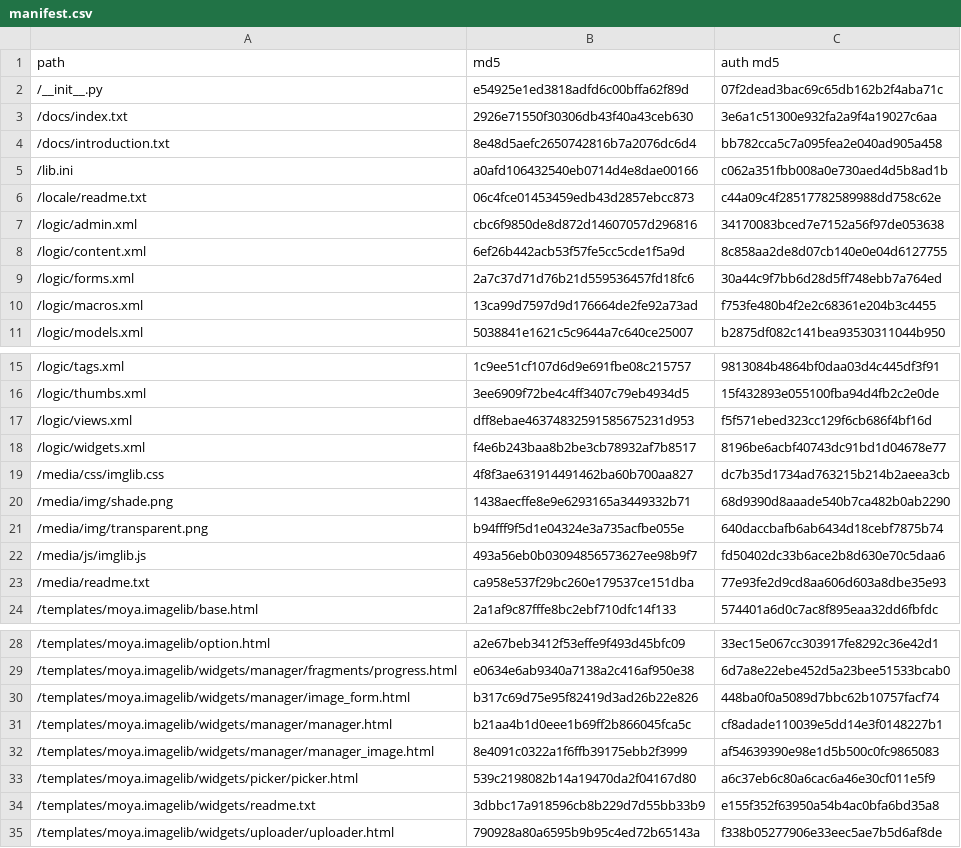
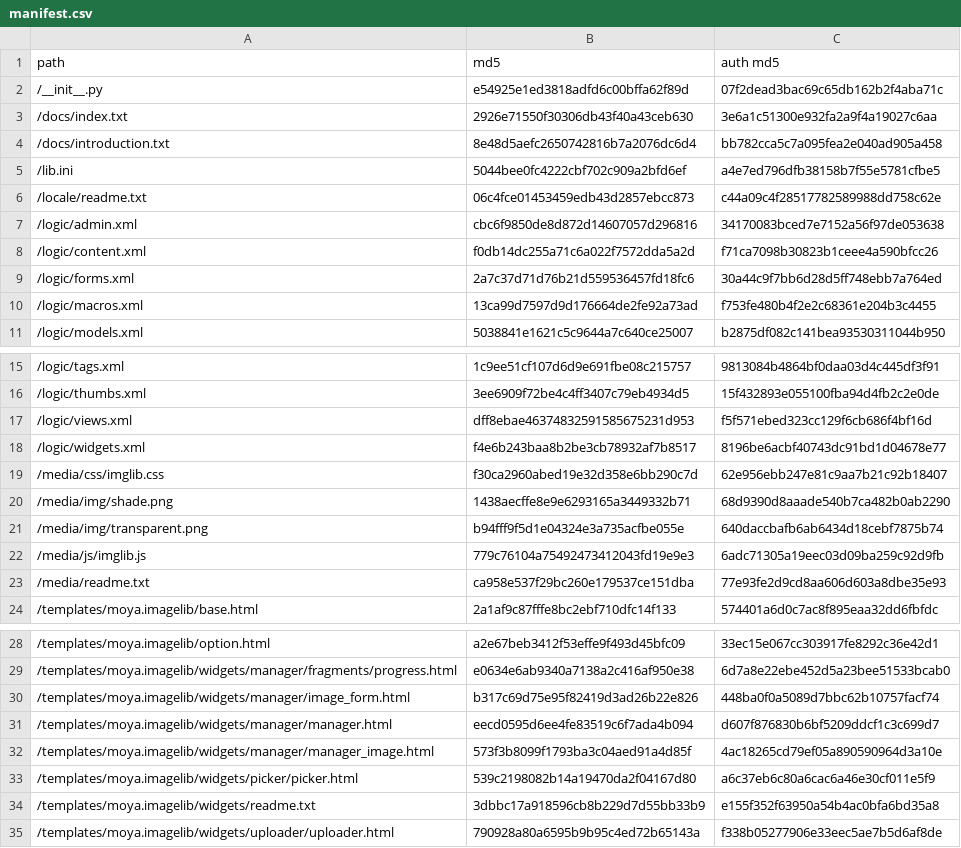
Before and after one commit to moyaproject/moya-techblog, a CSV file: site/external/moya.imagelib/manifest.csv, drawn as a sheet; only a part is shown, gaps mark what is left out.

```diff
--- a/site/external/moya.imagelib/manifest.csv
+++ b/site/external/moya.imagelib/manifest.csv
@@ -4,6 +4,6 @@
 "/docs/introduction.txt",8e48d5aefc2650742816b7a2076dc6d4,bb782cca5c7a095fea2e040ad905a458
-"/lib.ini",a0afd106432540eb0714d4e8dae00166,c062a351fbb008a0e730aed4d5b8ad1b
+"/lib.ini",5044bee0fc4222cbf702c909a2bfd6ef,a4e7ed796dfb38158b7f55e5781cfbe5
 "/locale/readme.txt",06c4fce01453459edb43d2857ebcc873,c44a09c4f28517782589988dd758c62e
 "/logic/admin.xml",cbc6f9850de8d872d14607057d296816,34170083bced7e7152a56f97de053638
-"/logic/content.xml",6ef26b442acb53f57fe5cc5cde1f5a9d,8c858aa2de8d07cb140e0e04d6127755
+"/logic/content.xml",f0db14dc255a71c6a022f7572dda5a2d,f71ca7098b30823b1ceee4a590bfcc26
 "/logic/forms.xml",2a7c37d71d76b21d559536457fd18fc6,30a44c9f7bb6d28d5ff748ebb7a764ed
@@ -18,6 +18,6 @@
 "/logic/widgets.xml",f4e6b243baa8b2be3cb78932af7b8517,8196be6acbf40743dc91bd1d04678e77
-"/media/css/imglib.css",4f8f3ae631914491462ba60b700aa827,dc7b35d1734ad763215b214b2aeea3cb
+"/media/css/imglib.css",f30ca2960abed19e32d358e6bb290c7d,62e956ebb247e81c9aa7b21c92b18407
 "/media/img/shade.png",1438aecffe8e9e6293165a3449332b71,68d9390d8aaade540b7ca482b0ab2290
 "/media/img/transparent.png",b94fff9f5d1e04324e3a735acfbe055e,640daccbafb6ab6434d18cebf7875b74
-"/media/js/imglib.js",493a56eb0b03094856573627ee98b9f7,fd50402dc33b6ace2b8d630e70c5daa6
+"/media/js/imglib.js",779c76104a75492473412043fd19e9e3,6adc71305a19eec03d09ba259c92d9fb
 "/media/readme.txt",ca958e537f29bc260e179537ce151dba,77e93fe2d9cd8aa606d603a8dbe35e93
@@ -30,4 +30,4 @@
 "/templates/moya.imagelib/widgets/manager/image_form.html",b317c69d75e95f82419d3ad26b22e826,448ba0f0a5089d7bbc62b10757facf74
-"/templates/moya.imagelib/widgets/manager/manager.html",b21aa4b1d0eee1b69ff2b866045fca5c,cf8adade110039e5dd14e3f0148227b1
-"/templates/moya.imagelib/widgets/manager/manager_image.html",8e4091c0322a1f6ffb39175ebb2f3999,af54639390e98e1d5b500c0fc9865083
+"/templates/moya.imagelib/widgets/manager/manager.html",eecd0595d6ee4fe83519c6f7ada4b094,d607f876830b6bf5209ddcf1c3c699d7
+"/templates/moya.imagelib/widgets/manager/manager_image.html",573f3b8099f1793ba3c04aed91a4d85f,4ac18265cd79ef05a890590964d3a10e
 "/templates/moya.imagelib/widgets/picker/picker.html",539c2198082b14a19470da2f04167d80,a6c37eb6c80a6cac6a46e30cf011e5f9
```
Also changed, not shown: 6 other files.
